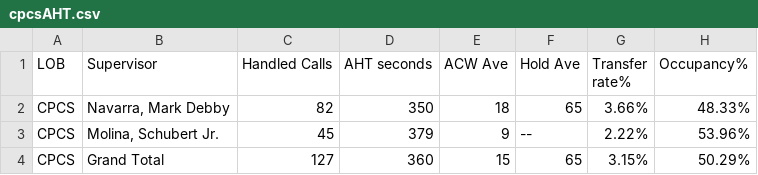
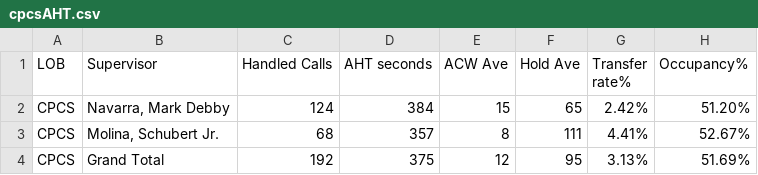
Before and after one commit to CGS-J/CPCS-AHT, a CSV file: cpcsAHT.csv, drawn as a sheet.

```diff
--- a/cpcsAHT.csv
+++ b/cpcsAHT.csv
@@ -1,4 +1,4 @@
 LOB,Supervisor,Handled Calls ,AHT seconds,ACW Ave,Hold Ave,Transfer rate%,Occupancy%
-CPCS,"Navarra, Mark Debby",82,350,18,65,3.66%,48.33%
-CPCS,"Molina, Schubert Jr.",45,379,9,--,2.22%,53.96%
-CPCS,Grand Total,127,360,15,65,3.15%,50.29%
+CPCS,"Navarra, Mark Debby",124,384,15,65,2.42%,51.20%
+CPCS,"Molina, Schubert Jr.",68,357,8,111,4.41%,52.67%
+CPCS,Grand Total,192,375,12,95,3.13%,51.69%
```
Also changed, not shown: cpcs.csv.
